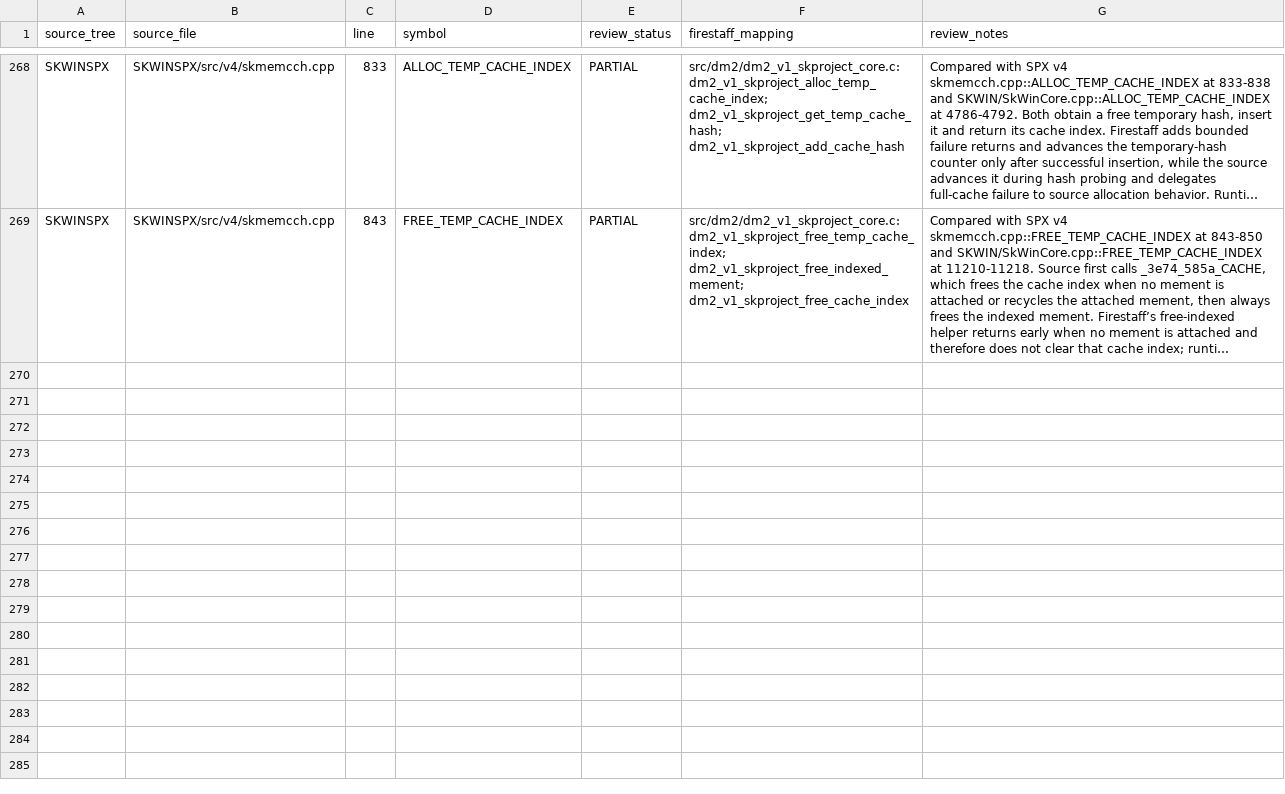
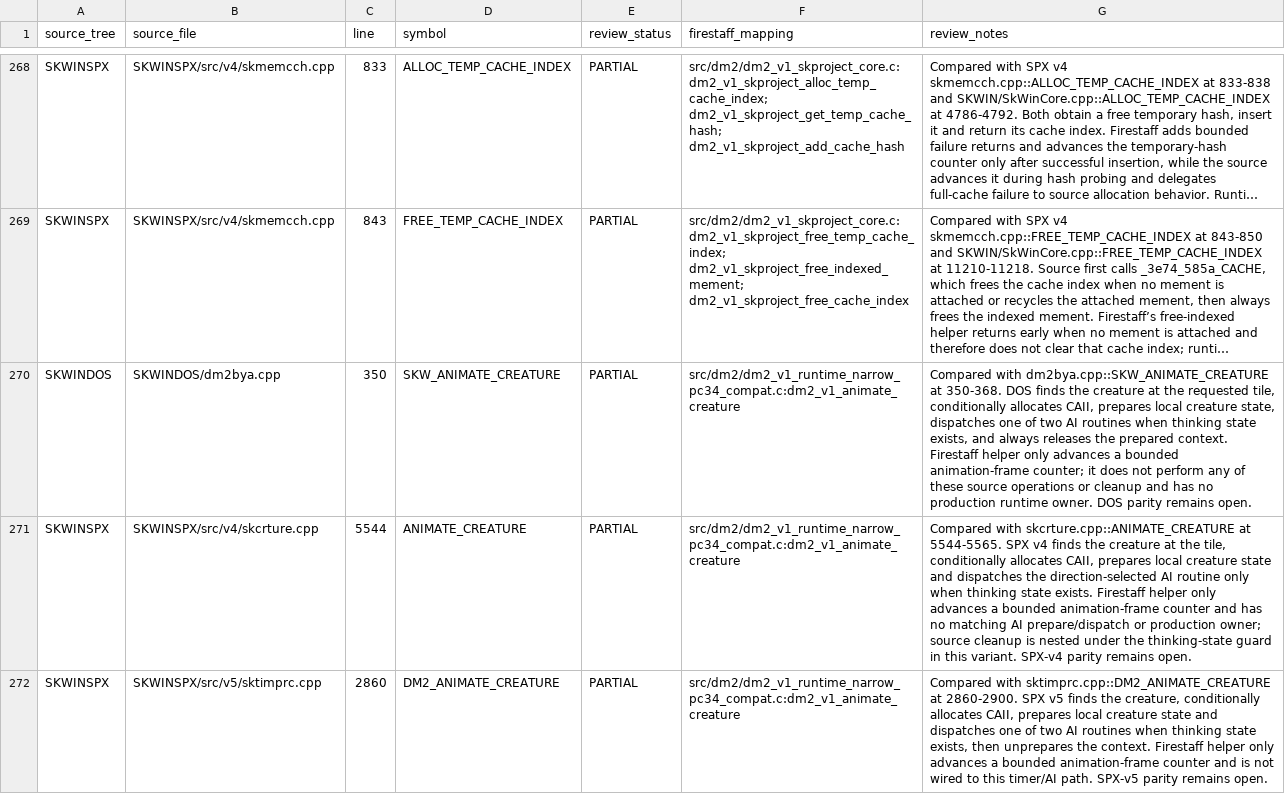
Before and after one commit to yeager/firestaff, a TSV file: docs/reference/audits/SKPROJECT_DM2_ACTIVE_SOURCE_REVIEW.tsv, drawn as a sheet; only a part is shown, gaps mark what is left out; long unchanged cells end in …; the diff names each change by its address in the sheet, - before the commit and + after, or states it on an @@ line.

Commit message:
docs(dm2): correct animate creature parity audit

```diff
--- a/docs/reference/audits/SKPROJECT_DM2_ACTIVE_SOURCE_REVIEW.tsv
+++ b/docs/reference/audits/SKPROJECT_DM2_ACTIVE_SOURCE_REVIEW.tsv
+row 270: SKWINDOS | SKWINDOS/dm2bya.cpp | 350 | SKW_ANIMATE_CREATURE | PARTIAL | src/dm2/dm2_v1_runtime_narrow_pc34_compat.c:dm2_v1_animate_creature | Compared with dm2bya.cpp::SKW_ANIMATE_CREATURE at 350-368. DOS finds the creature at the requested tile, conditionally allocates CAII, prepares local creature state, dispatches one of two AI routines when thinking state exists, and always releases the prepared context. Firestaff helper only advances a bounded animation-frame counter; it does not perform any of these source operations or cleanup and has no production runtime owner. DOS parity remains open.
+row 271: SKWINSPX | SKWINSPX/src/v4/skcrture.cpp | 5544 | ANIMATE_CREATURE | PARTIAL | src/dm2/dm2_v1_runtime_narrow_pc34_compat.c:dm2_v1_animate_creature | Compared with skcrture.cpp::ANIMATE_CREATURE at 5544-5565. SPX v4 finds the creature at the tile, conditionally allocates CAII, prepares local creature state and dispatches the direction-selected AI routine only when thinking state exists. Firestaff helper only advances a bounded animation-frame counter and has no matching AI prepare/dispatch or production owner; source cleanup is nested under the thinking-state guard in this variant. SPX-v4 parity remains open.
+row 272: SKWINSPX | SKWINSPX/src/v5/sktimprc.cpp | 2860 | DM2_ANIMATE_CREATURE | PARTIAL | src/dm2/dm2_v1_runtime_narrow_pc34_compat.c:dm2_v1_animate_creature | Compared with sktimprc.cpp::DM2_ANIMATE_CREATURE at 2860-2900. SPX v5 finds the creature, conditionally allocates CAII, prepares local creature state and dispatches one of two AI routines when thinking state exists, then unprepares the context. Firestaff helper only advances a bounded animation-frame counter and is not wired to this timer/AI path. SPX-v5 parity remains open.
```
Also changed, not shown: docs/reference/audits/SKPROJECT_DM2_ACTIVE_SOURCE_INVENTORY.tsv, docs/reference/audits/SKPROJECT_DM2_NAMED_SYMBOL_AUDIT.tsv, 2 other files.
